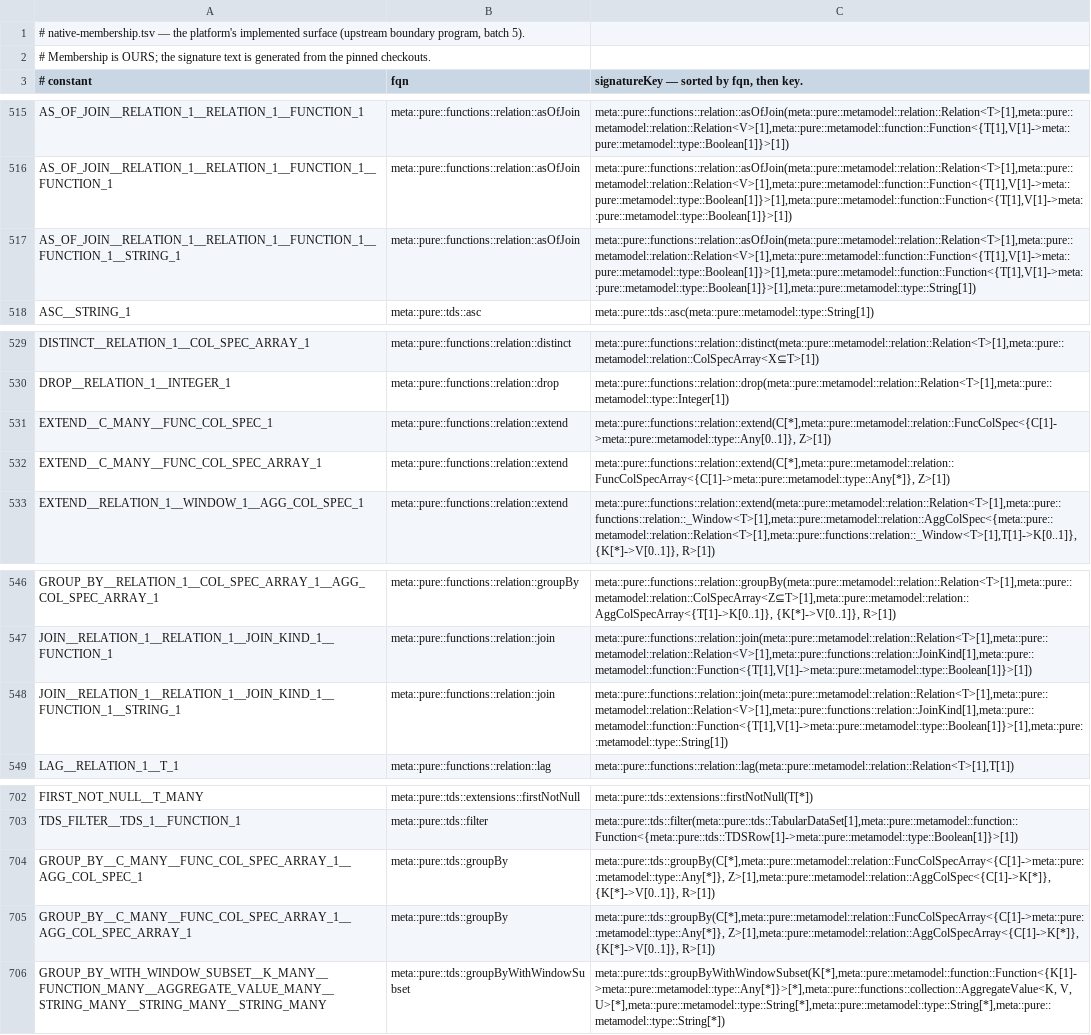
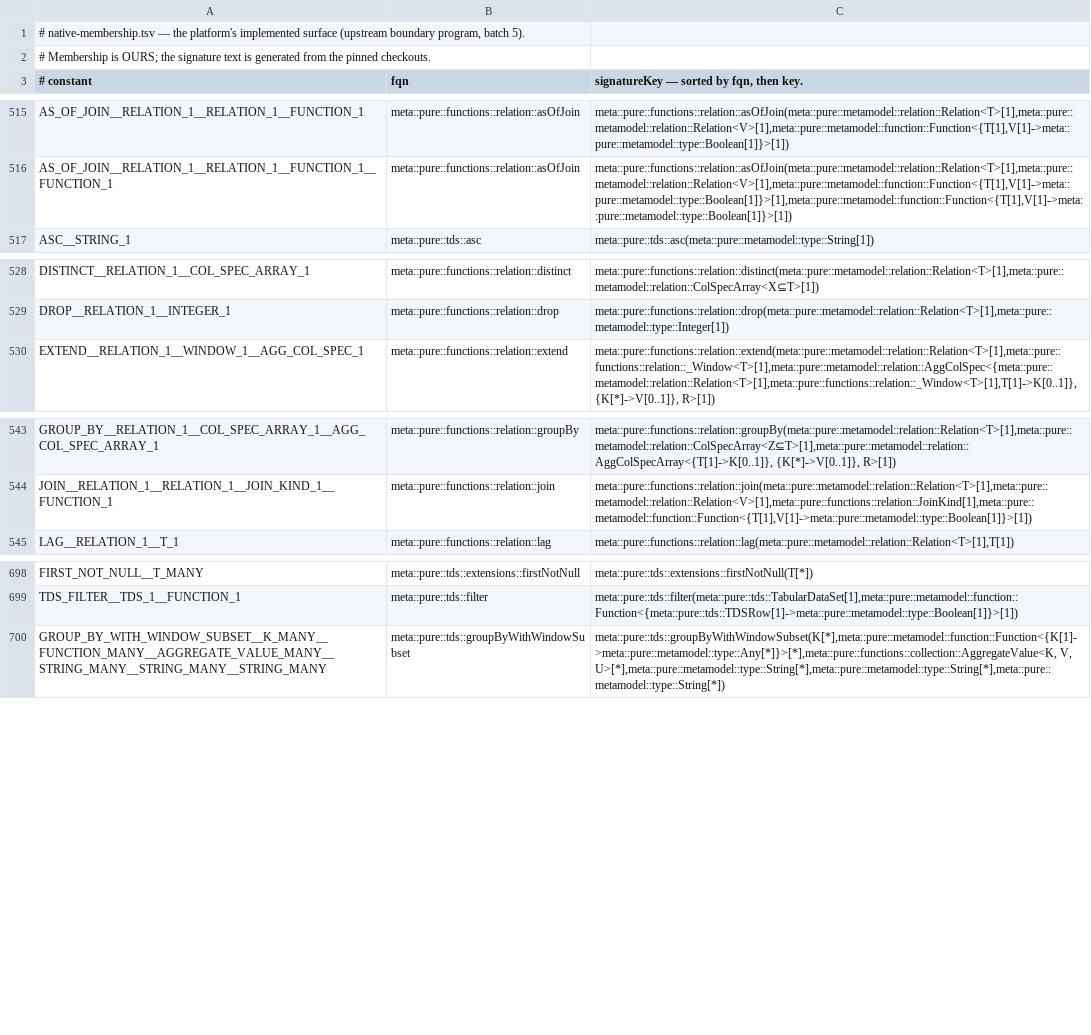
Before and after one commit to kevin-m-knight-gs/legend-lite, a TSV file: core/src/main/resources/com/legend/builtin/native-membership.tsv, drawn as a sheet; only a part is shown, gaps mark what is left out; the diff names each change by its address in the sheet, - before the commit and + after, or states it on an @@ line.

```diff
--- a/core/src/main/resources/com/legend/builtin/native-membership.tsv
+++ b/core/src/main/resources/com/legend/builtin/native-membership.tsv
-row 517: AS_OF_JOIN__RELATION_1__RELATION_1__FUNCTION_1__FUNCTION_1__STRING_1 | meta::pure::functions::relation::asOfJoin | meta::pure::functions::relation::asOfJoin(meta::pure::metamodel::relation::Relation<T>[1],meta::pure::metamodel::relation::Relation<V>[1],meta::pure::metamodel::function::Function<{T[1],V[1]->meta::pure::metamodel::type::Boolean[1]}>[1],meta::pure::metamodel::function::Function<{T[1],V[1]->meta::pure::metamodel::type::Boolean[1]}>[1],meta::pure::metamodel::type::String[1])
-row 531: EXTEND__C_MANY__FUNC_COL_SPEC_1 | meta::pure::functions::relation::extend | meta::pure::functions::relation::extend(C[*],meta::pure::metamodel::relation::FuncColSpec<{C[1]->meta::pure::metamodel::type::Any[0..1]}, Z>[1])
-row 532: EXTEND__C_MANY__FUNC_COL_SPEC_ARRAY_1 | meta::pure::functions::relation::extend | meta::pure::functions::relation::extend(C[*],meta::pure::metamodel::relation::FuncColSpecArray<{C[1]->meta::pure::metamodel::type::Any[*]}, Z>[1])
-row 548: JOIN__RELATION_1__RELATION_1__JOIN_KIND_1__FUNCTION_1__STRING_1 | meta::pure::functions::relation::join | meta::pure::functions::relation::join(meta::pure::metamodel::relation::Relation<T>[1],meta::pure::metamodel::relation::Relation<V>[1],meta::pure::functions::relation::JoinKind[1],meta::pure::metamodel::function::Function<{T[1],V[1]->meta::pure::metamodel::type::Boolean[1]}>[1],meta::pure::metamodel::type::String[1])
-row 704: GROUP_BY__C_MANY__FUNC_COL_SPEC_ARRAY_1__AGG_COL_SPEC_1 | meta::pure::tds::groupBy | meta::pure::tds::groupBy(C[*],meta::pure::metamodel::relation::FuncColSpecArray<{C[1]->meta::pure::metamodel::type::Any[*]}, Z>[1],meta::pure::metamodel::relation::AggColSpec<{C[1]->K[*]}, {K[*]->V[0..1]}, R>[1])
-row 705: GROUP_BY__C_MANY__FUNC_COL_SPEC_ARRAY_1__AGG_COL_SPEC_ARRAY_1 | meta::pure::tds::groupBy | meta::pure::tds::groupBy(C[*],meta::pure::metamodel::relation::FuncColSpecArray<{C[1]->meta::pure::metamodel::type::Any[*]}, Z>[1],meta::pure::metamodel::relation::AggColSpecArray<{C[1]->K[*]}, {K[*]->V[0..1]}, R>[1])
```
Also changed, not shown: core/src/main/resources/com/legend/builtin/native-claims.tsv, 16 other files.
